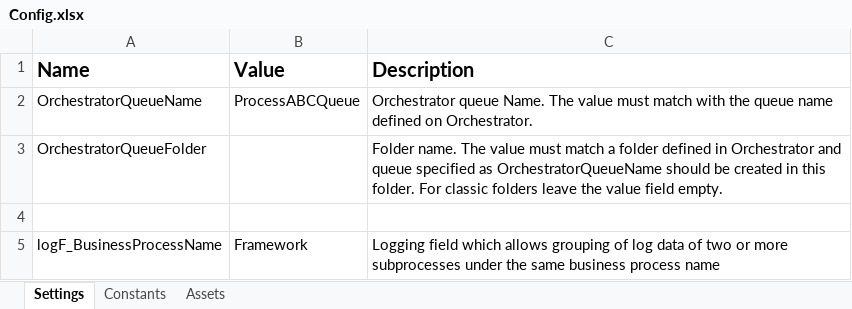
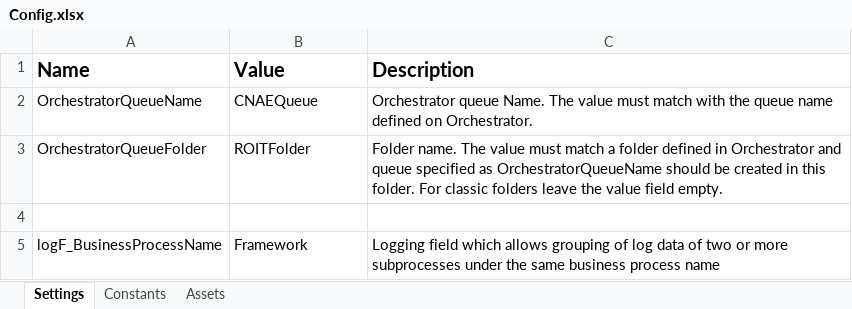
Before and after one commit to osmfaria/RoitRPAPerformer, an Excel workbook: Data/Config.xlsx, sheet Settings, drawn as a sheet; values as stored, in another font and other column widths than the file's, no borders; the diff names each change by its address in the sheet, - before the commit and + after, or states it on an @@ line.

Commit message:
chore: add config information with orchestrator folder and queue names

```diff
--- a/Data/Config.xlsx (sheet Settings)
+++ b/Data/Config.xlsx (sheet Settings)
-B2 (Value): ProcessABCQueue
+B2 (Value): CNAEQueue
-B3 (Value): (empty)
+B3 (Value): ROITFolder
```
Also changed, not shown: 2 other files.
